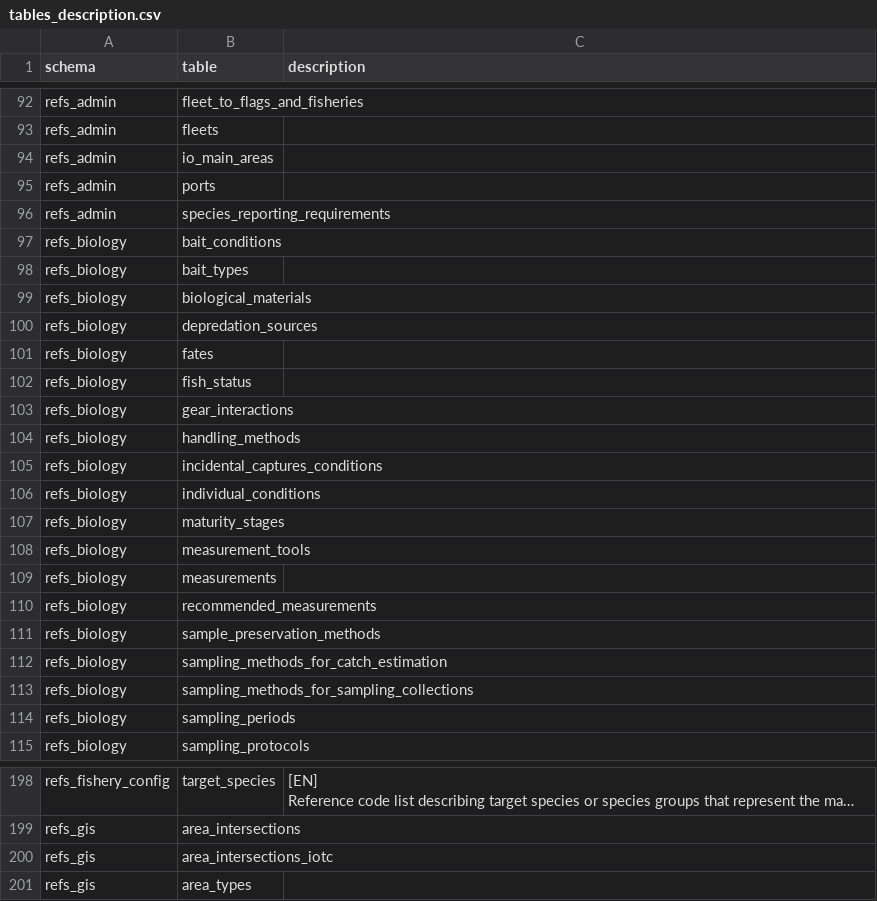
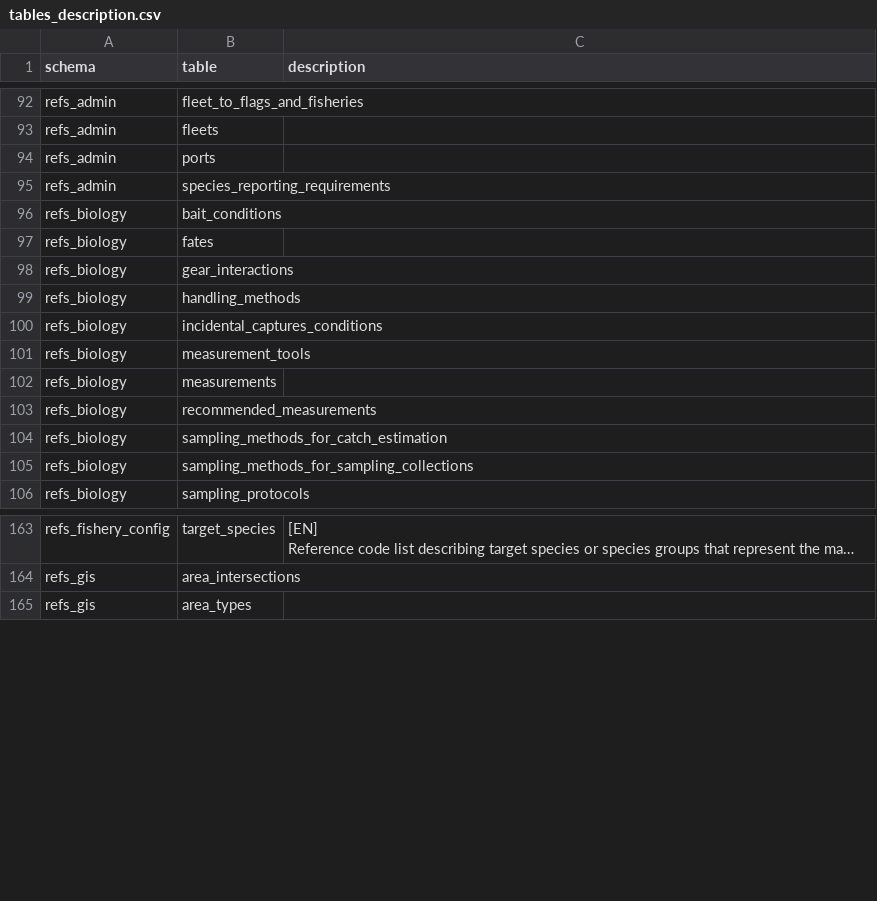
Before and after one commit to iotc-secretariat/iotc-ros-model, a CSV file: models/IOTC_Ros_3_3_0_2026_06_23/tables_description.csv, drawn as a sheet; only a part is shown, gaps mark what is left out; long unchanged cells end in …; the diff covers the shown part only; the diff names each change by its address in the sheet, - before the commit and + after, or states it on an @@ line.

```diff
--- a/models/IOTC_Ros_3_3_0_2026_06_23/tables_description.csv
+++ b/models/IOTC_Ros_3_3_0_2026_06_23/tables_description.csv
-row 94: refs_admin | io_main_areas
-row 98: refs_biology | bait_types
-row 99: refs_biology | biological_materials
-row 100: refs_biology | depredation_sources
-row 102: refs_biology | fish_status
-row 106: refs_biology | individual_conditions
-row 107: refs_biology | maturity_stages
-row 111: refs_biology | sample_preservation_methods
-row 114: refs_biology | sampling_periods
-row 200: refs_gis | area_intersections_iotc
```
Also changed, not shown: 26 removed rows elsewhere in this file, models/IOTC_Ros_3_3_0_2026_06_23/tables_primary_keys.csv, 1 other file.
